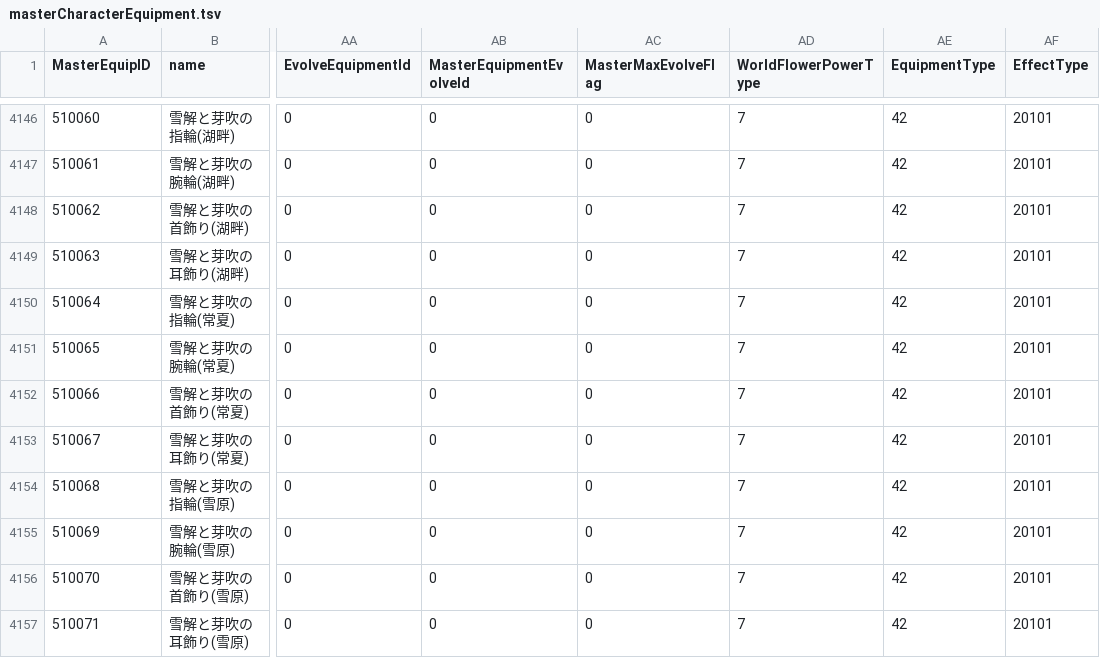
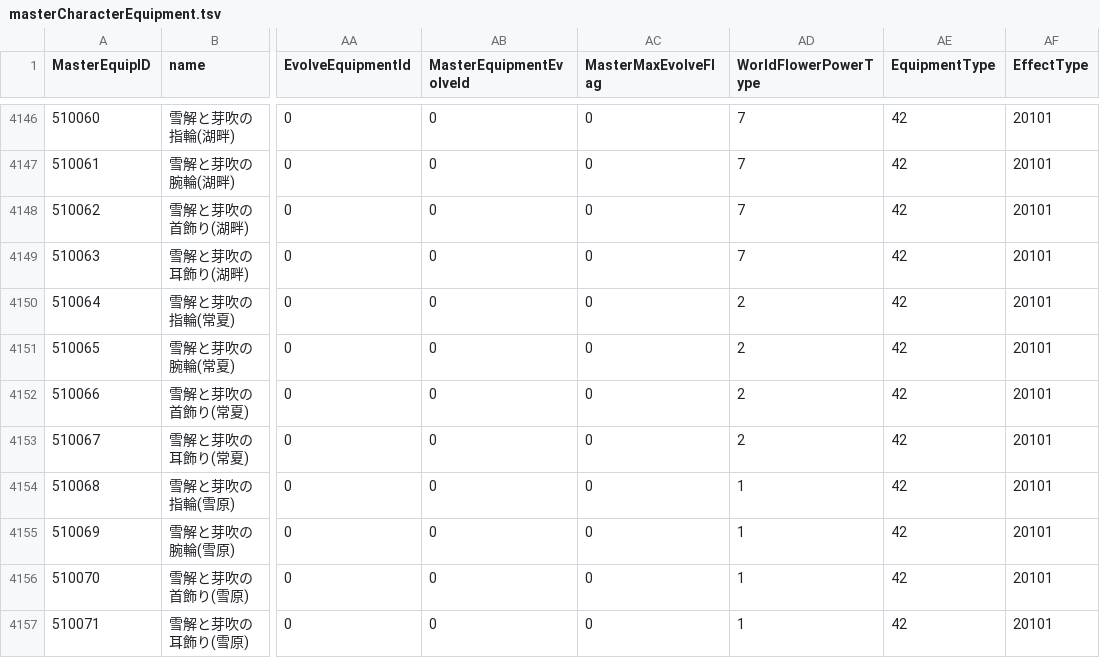
Before and after one commit to game4353/fkg_data, a TSV file: master/masterCharacterEquipment.tsv, drawn as a sheet; only a part is shown, gaps mark what is left out; the diff names each change by its address in the sheet, - before the commit and + after, or states it on an @@ line.

```diff
--- a/master/masterCharacterEquipment.tsv
+++ b/master/masterCharacterEquipment.tsv
-AD4150:AD4153 (WorldFlowerPowerType): 7
+AD4150:AD4153 (WorldFlowerPowerType): 2
-AD4154:AD4157 (WorldFlowerPowerType): 7
+AD4154:AD4157 (WorldFlowerPowerType): 1
```
Also changed, not shown: master/masterGardenMakeoverItem.tsv.
